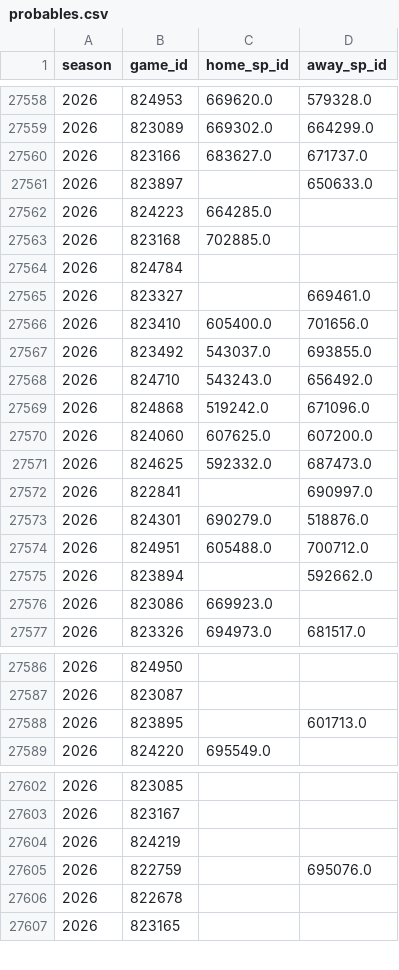
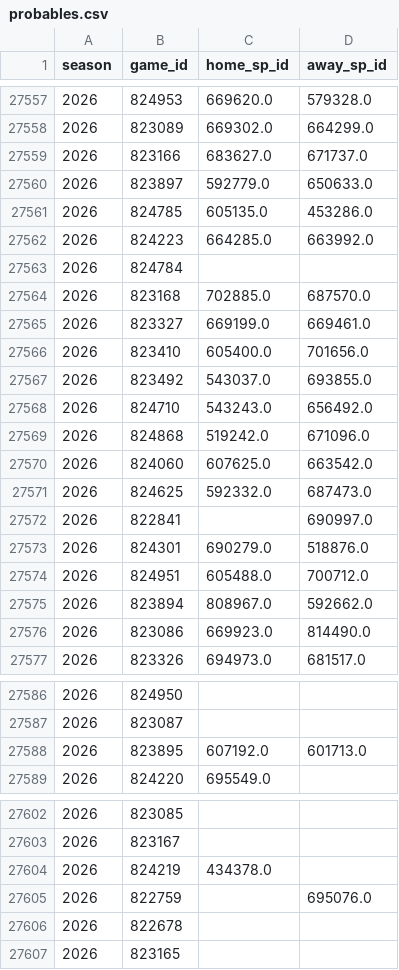
Before and after one commit to JarvisLee511/mlb-playoff-predictor-2026, a CSV file: data/probables.csv, drawn as a sheet; only a part is shown, gaps mark what is left out; removed rows and columns are numbered as before the commit, all else as after; the diff names each change by its address in the sheet, - before the commit and + after, or states it on an @@ line.

```diff
--- a/data/probables.csv
+++ b/data/probables.csv
-C27560 (home_sp_id): (empty)
+C27560 (home_sp_id): 592779.0
@@ row 27548 moved to row 27561: 2026 @@
-D27562 (away_sp_id): (empty)
+D27562 (away_sp_id): 663992.0
-row 27563: 2026 | 823168 | 702885.0
+row 27564: 2026 | 823168 | 702885.0 | 687570.0
-C27565 (home_sp_id): (empty)
+C27565 (home_sp_id): 669199.0
-D27570 (away_sp_id): 607200.0
+D27570 (away_sp_id): 663542.0
-C27575 (home_sp_id): (empty)
+C27575 (home_sp_id): 808967.0
-D27576 (away_sp_id): (empty)
+D27576 (away_sp_id): 814490.0
-C27588 (home_sp_id): (empty)
+C27588 (home_sp_id): 607192.0
-C27604 (home_sp_id): (empty)
+C27604 (home_sp_id): 434378.0
```
Also changed, not shown: data/predictions_log.csv, outputs/calibration.csv, 11 other files.
